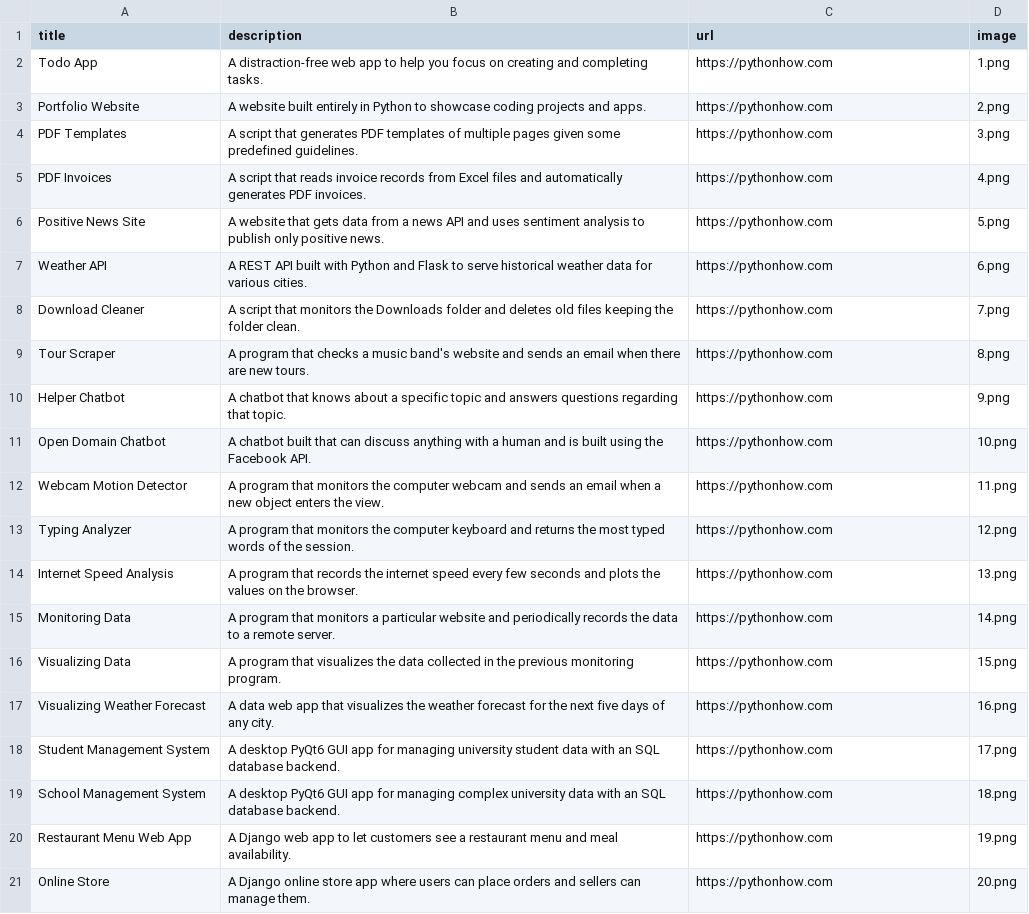
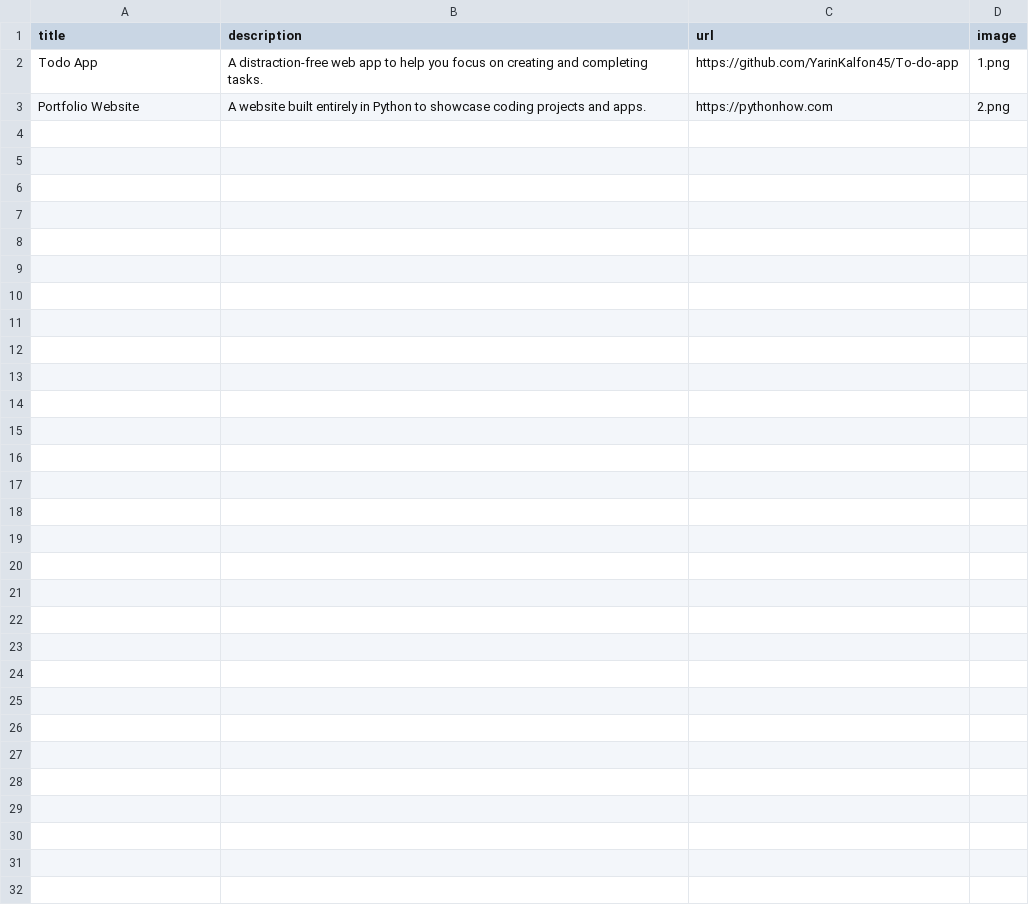
Before and after one commit to YarinKalfon45/Project-Showcase, a CSV file: data.csv, drawn as a sheet.

```diff
--- a/data.csv
+++ b/data.csv
@@ -1,21 +1,3 @@
 title;description;url;image
-Todo App;A distraction-free web app to help you focus on creating and completing tasks.;https://pythonhow.com;1.png
+Todo App;A distraction-free web app to help you focus on creating and completing tasks.;https://github.com/YarinKalfon45/To-do-app;1.png
 Portfolio Website;A website built entirely in Python to showcase coding projects and apps.;https://pythonhow.com;2.png
-PDF Templates;A script that generates PDF templates of multiple pages given some predefined guidelines.;https://pythonhow.com;3.png
-PDF Invoices;A script that reads invoice records from Excel files and automatically generates PDF invoices.;https://pythonhow.com;4.png
-Positive News Site;A website that gets data from a news API and uses sentiment analysis to publish only positive news.;https://pythonhow.com;5.png
-Weather API;A REST API built with Python and Flask to serve historical weather data for various cities.;https://pythonhow.com;6.png
-Download Cleaner;A script that monitors the Downloads folder and deletes old files keeping the folder clean.;https://pythonhow.com;7.png
-Tour Scraper;A program that checks a music band's website and sends an email when there are new tours.;https://pythonhow.com;8.png
-Helper Chatbot;A chatbot that knows about a specific topic and answers questions regarding that topic.;https://pythonhow.com;9.png
-Open Domain Chatbot;A chatbot built that can discuss anything with a human and is built using the Facebook API.;https://pythonhow.com;10.png
-Webcam Motion Detector;A program that monitors the computer webcam and sends an email when a new object enters the view.;https://pythonhow.com;11.png
-Typing Analyzer;A program that monitors the computer keyboard and returns the most typed words of the session.;https://pythonhow.com;12.png
-Internet Speed Analysis;A program that records the internet speed every few seconds and plots the values on the browser.;https://pythonhow.com;13.png
-Monitoring Data;A program that monitors a particular website and periodically records the data to a remote server.;https://pythonhow.com;14.png
-Visualizing Data;A program that visualizes the data collected in the previous monitoring program. ;https://pythonhow.com;15.png
-Visualizing Weather Forecast;A data web app that visualizes the weather forecast for the next five days of any city.;https://pythonhow.com;16.png
-Student Management System;A desktop PyQt6 GUI app for managing university student data with an SQL database backend.;https://pythonhow.com;17.png
-School Management System;A desktop PyQt6 GUI app for managing complex university data with an SQL database backend.;https://pythonhow.com;18.png
-Restaurant Menu Web App;A Django web app to let customers see a restaurant menu and meal availability.;https://pythonhow.com;19.png
-Online Store;A Django online store app where users can place orders and sellers can manage them.;https://pythonhow.com;20.png
```
Also changed, not shown: 1 other file.
